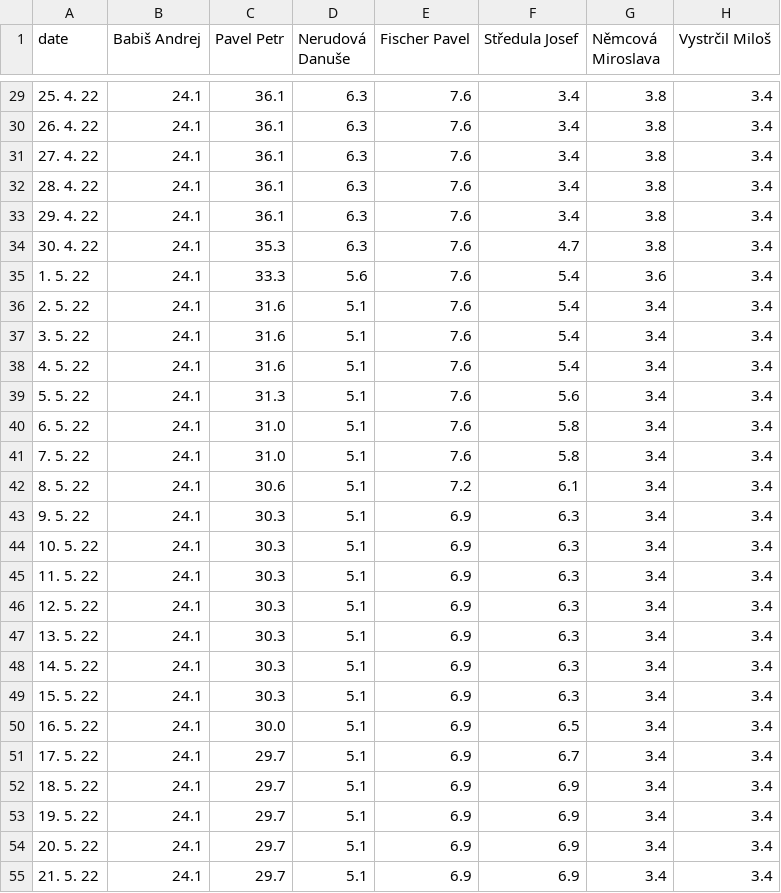
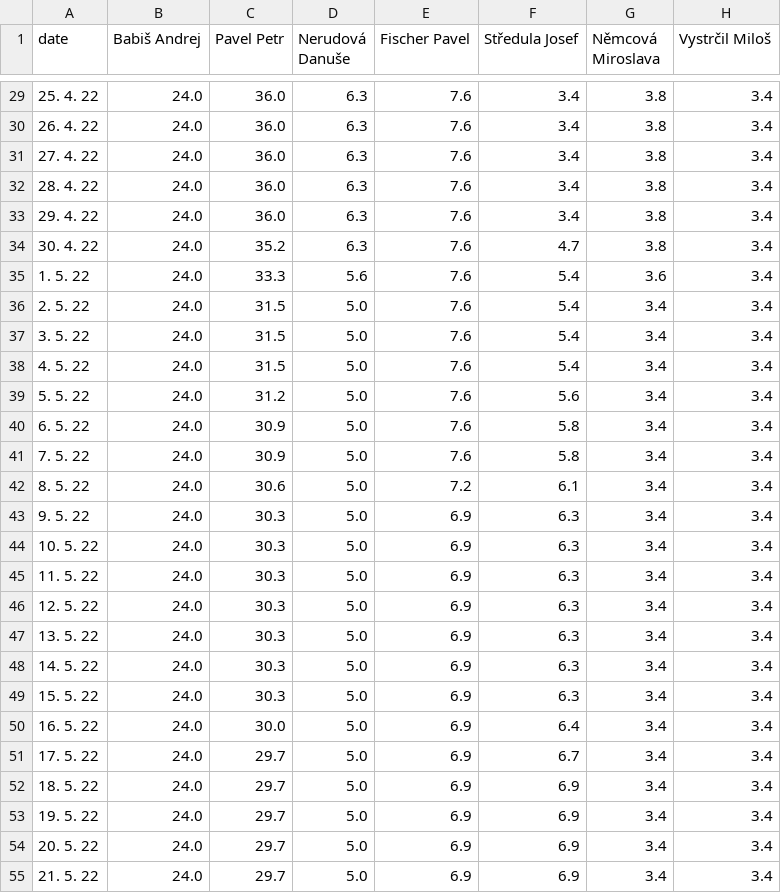
Before and after one commit to michalskop/mandaty-2022, a CSV file: backend/data/president_odds_history.csv, drawn as a sheet; only a part is shown, gaps mark what is left out; the diff covers the shown part only; the diff names each change by its address in the sheet, - before the commit and + after, or states it on an @@ line.

```diff
--- a/backend/data/president_odds_history.csv
+++ b/backend/data/president_odds_history.csv
-B29:B55 (Babiš Andrej): 24.1
+B29:B55 (Babiš Andrej): 24.0
-C29:C33 (Pavel Petr): 36.1
+C29:C33 (Pavel Petr): 36.0
-C34 (Pavel Petr): 35.3
+C34 (Pavel Petr): 35.2
-C36:C38 (Pavel Petr): 31.6
+C36:C38 (Pavel Petr): 31.5
-D36:D55 (Nerudová Danuše): 5.1
+D36:D55 (Nerudová Danuše): 5.0
-C39 (Pavel Petr): 31.3
+C39 (Pavel Petr): 31.2
-C40:C41 (Pavel Petr): 31.0
+C40:C41 (Pavel Petr): 30.9
-F50 (Středula Josef): 6.5
+F50 (Středula Josef): 6.4
```
Also changed, not shown: 1 added row and 95 edited cells elsewhere in this file, 7 other files.
